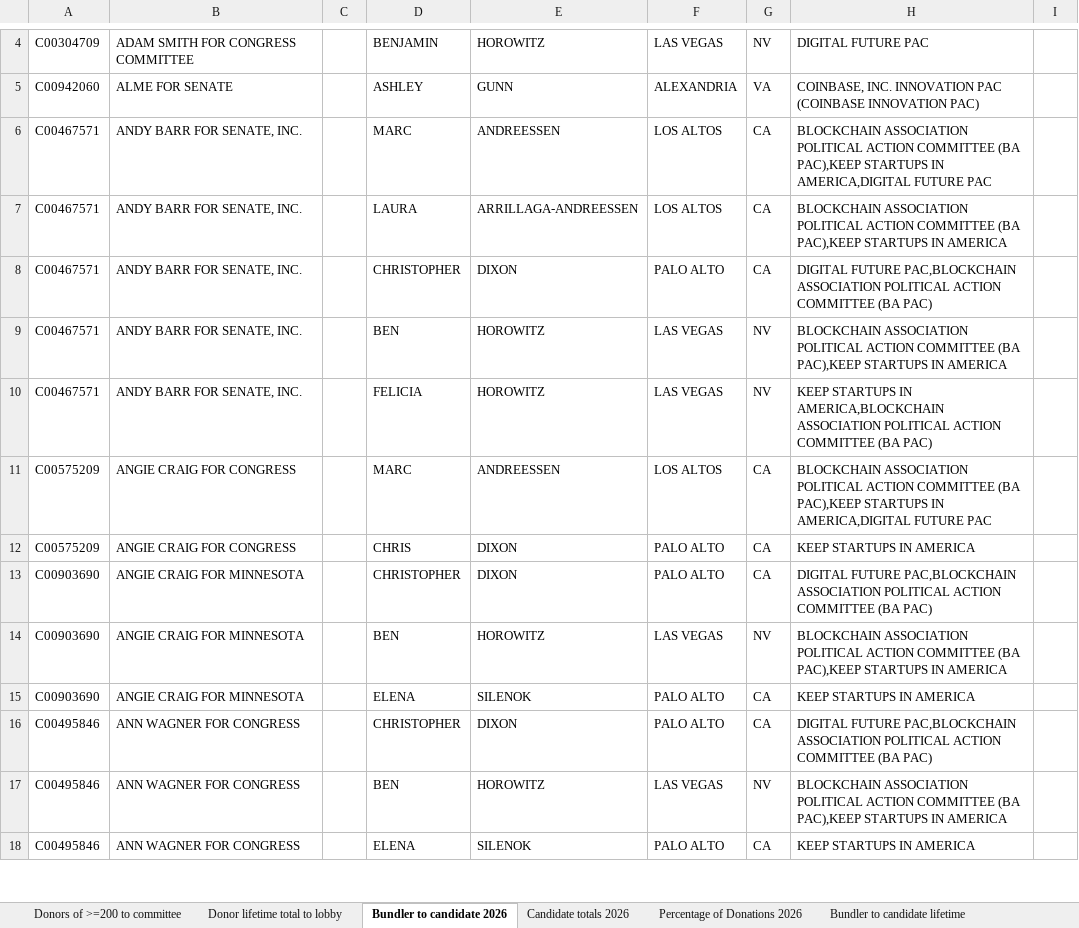
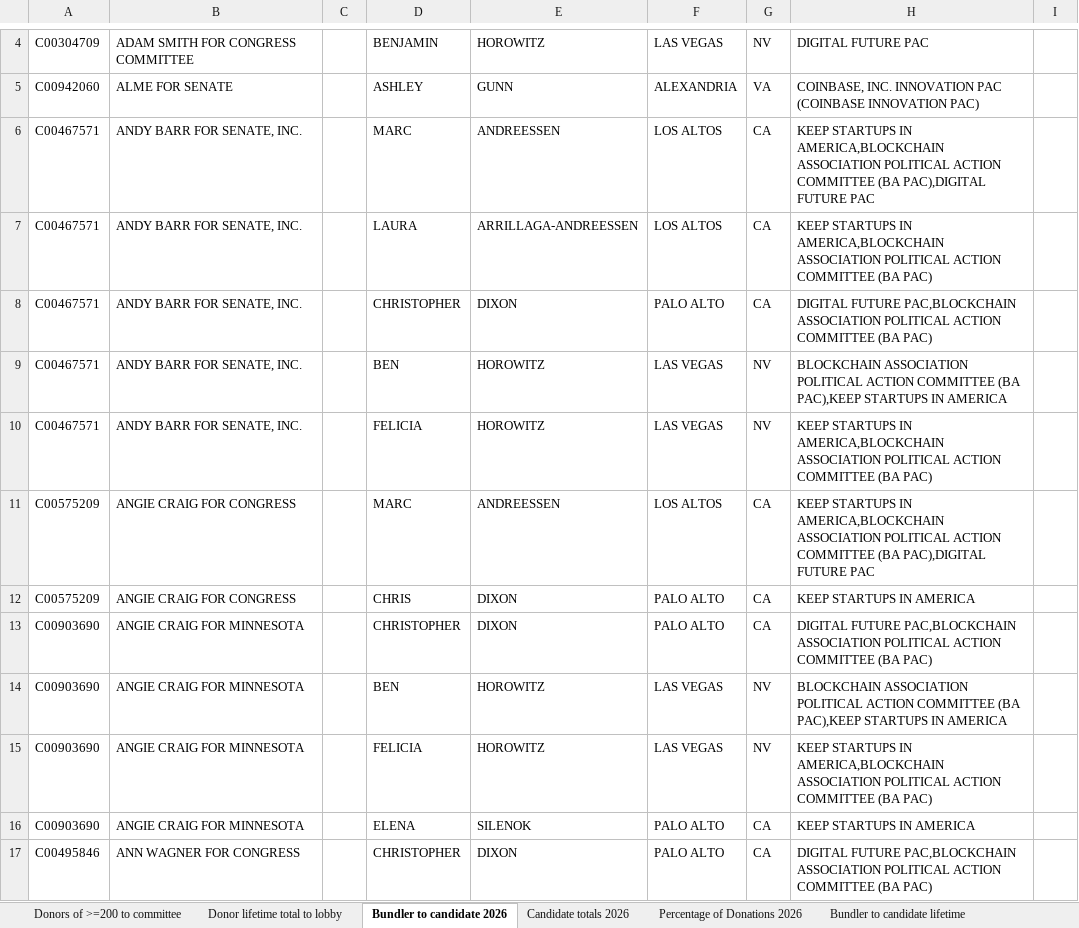
Before and after one commit to JJ-TrackAIPAC/TrackAIPAC, an Excel workbook: reports/pro-crypto/pro-crypto-bundler-report.xlsx, sheet Bundler to candidate 2026, drawn as a sheet; only a part is shown, gaps mark what is left out; the shorter side is filled out with more unchanged rows; values as stored, in another font and other column widths than the file's, no borders; table styles not drawn; the diff covers the shown part only; the diff names each change by its address in the sheet, - before the commit and + after, or states it on an @@ line.

```diff
--- a/reports/pro-crypto/pro-crypto-bundler-report.xlsx (sheet Bundler to candidate 2026)
+++ b/reports/pro-crypto/pro-crypto-bundler-report.xlsx (sheet Bundler to candidate 2026)
-H6: BLOCKCHAIN ASSOCIATION POLITICAL ACTION COMMITTEE (BA PAC),KEEP STARTUPS IN AMERICA,DIGITAL FUTURE PAC
+H6: KEEP STARTUPS IN AMERICA,BLOCKCHAIN ASSOCIATION POLITICAL ACTION COMMITTEE (BA PAC),DIGITAL FUTURE PAC
-H7: BLOCKCHAIN ASSOCIATION POLITICAL ACTION COMMITTEE (BA PAC),KEEP STARTUPS IN AMERICA
+H7: KEEP STARTUPS IN AMERICA,BLOCKCHAIN ASSOCIATION POLITICAL ACTION COMMITTEE (BA PAC)
-H11: BLOCKCHAIN ASSOCIATION POLITICAL ACTION COMMITTEE (BA PAC),KEEP STARTUPS IN AMERICA,DIGITAL FUTURE PAC
+H11: KEEP STARTUPS IN AMERICA,BLOCKCHAIN ASSOCIATION POLITICAL ACTION COMMITTEE (BA PAC),DIGITAL FUTURE PAC
+row 15: C00903690 | ANGIE CRAIG FOR MINNESOTA |  | FELICIA | HOROWITZ | LAS VEGAS | NV | KEEP STARTUPS IN AMERICA,BLOCKCHAIN ASSOCIATION POLITICAL ACTION COMMITTEE (BA PAC)
```
Also changed, not shown: 2 added rows and 28 edited cells elsewhere in this sheet, sheet Percentage of Donations 2026, sheet Bundler to candidate lifetime, sheet Donors of >=200 to committee, sheet Donor lifetime total to lobby, reports/pro-big-tech/pro-big-tech-disbursement-report.xlsx, reports/pro-crypto/pro-crypto-donors-report.xlsx, 28 other files.
